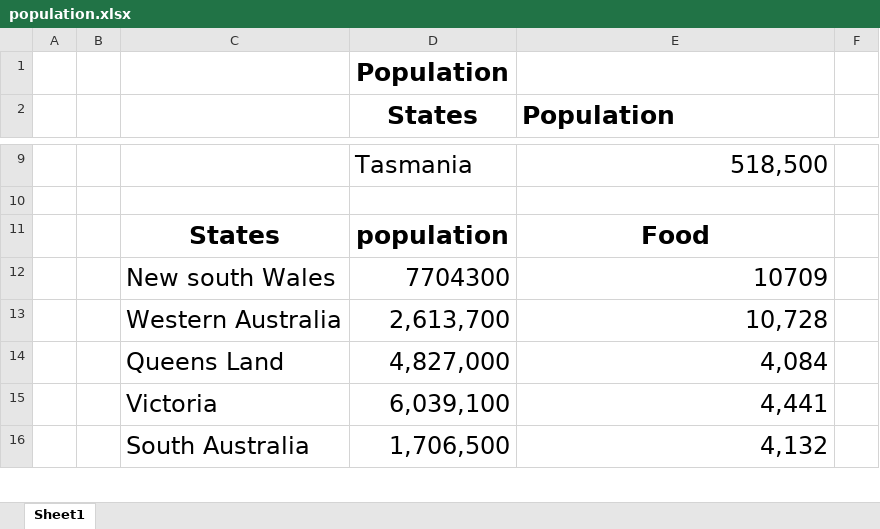
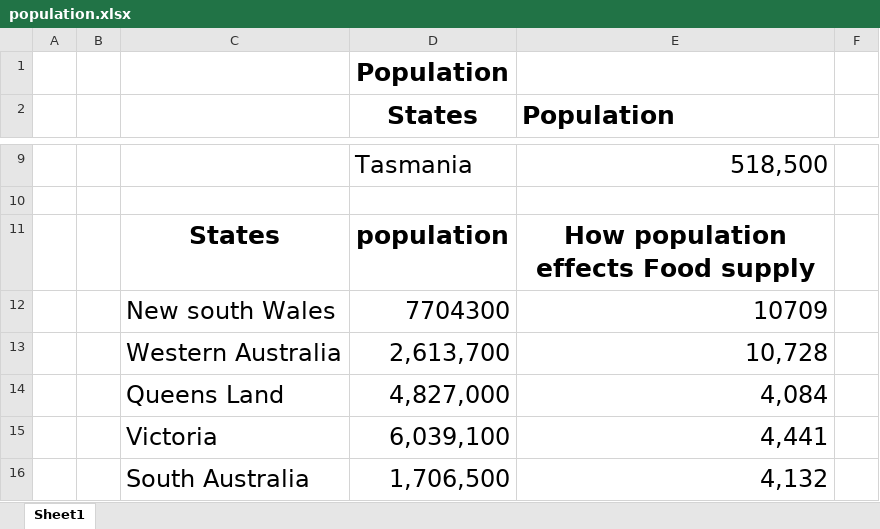
Before and after one commit to S-Suman/yr-agribusiness-a, an Excel workbook: population.xlsx, sheet Sheet1, drawn as a sheet; only a part is shown, gaps mark what is left out; values as stored, in another font and other column widths than the file's, no borders; charts and pictures not drawn; the diff names each change by its address in the sheet, - before the commit and + after, or states it on an @@ line.

Commit message:
Add files via upload

```diff
--- a/population.xlsx (sheet Sheet1)
+++ b/population.xlsx (sheet Sheet1)
-E11 (Population): Food
+E11 (Population): How population effects Food supply
```
Also changed, not shown: charts or pictures.
